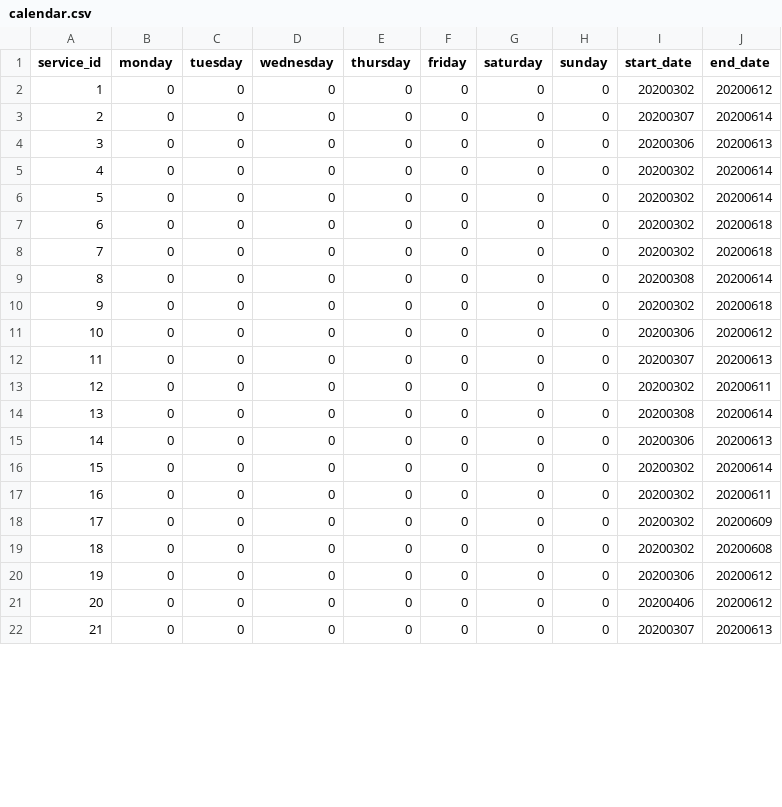
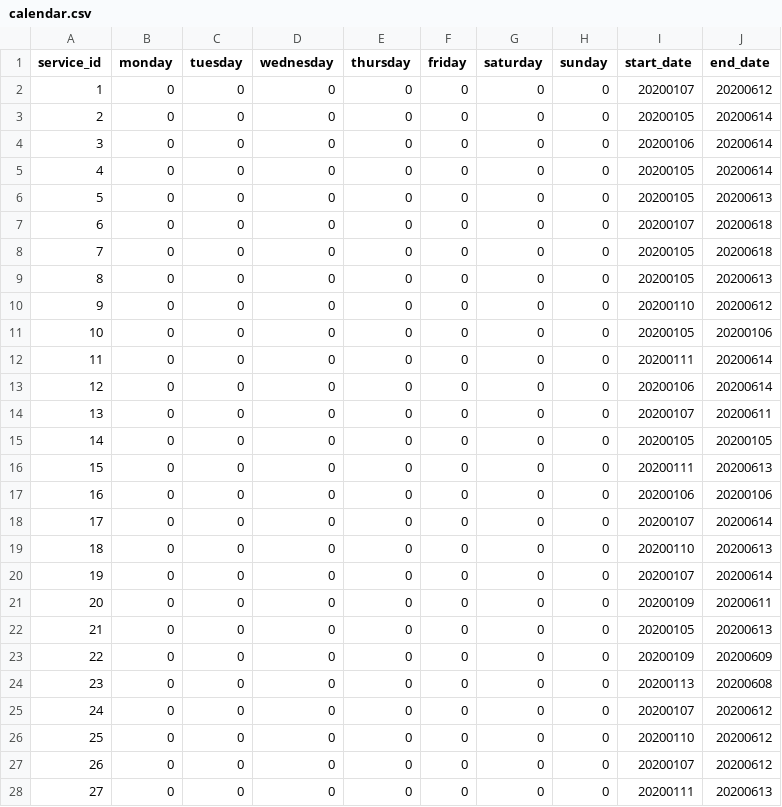
Before and after one commit to eriknson/koda, a CSV file: ul/gtfs_static_data_ul/calendar.csv, drawn as a sheet; only a part is shown; addresses are those after the commit; the diff covers the shown part only; the diff names each change by its address in the sheet, - before the commit and + after, or states it on an @@ line.

Commit message:
updated static data files to match the time of historic gtfs files

```diff
--- a/ul/gtfs_static_data_ul/calendar.csv
+++ b/ul/gtfs_static_data_ul/calendar.csv
-I2 (start_date): 20200302
+I2 (start_date): 20200107
-I3 (start_date): 20200307
+I3 (start_date): 20200105
-I4 (start_date): 20200306
+I4 (start_date): 20200106
-J4 (end_date): 20200613
+J4 (end_date): 20200614
-I5:I6 (start_date): 20200302
+I5:I6 (start_date): 20200105
-J6 (end_date): 20200614
+J6 (end_date): 20200613
-I7 (start_date): 20200302
+I7 (start_date): 20200107
-I8 (start_date): 20200302
+I8 (start_date): 20200105
+row 9: 8 | 0 | 0 | 0 | 0 | 0 | 0 | 0 | 20200105 | 20200613
+row 10: 9 | 0 | 0 | 0 | 0 | 0 | 0 | 0 | 20200110 | 20200612
+row 11: 10 | 0 | 0 | 0 | 0 | 0 | 0 | 0 | 20200105 | 20200106
@@ column A (service_id) renumbered between rows 12 and 79 @@
-I12 (start_date): 20200308
+I12 (start_date): 20200111
-I13 (start_date): 20200302
+I13 (start_date): 20200106
-J13 (end_date): 20200618
+J13 (end_date): 20200614
-I14 (start_date): 20200306
+I14 (start_date): 20200107
-J14 (end_date): 20200612
+J14 (end_date): 20200611
+row 15: 14 | 0 | 0 | 0 | 0 | 0 | 0 | 0 | 20200105 | 20200105
-I16 (start_date): 20200307
+I16 (start_date): 20200111
-I17 (start_date): 20200302
+I17 (start_date): 20200106
-J17 (end_date): 20200611
+J17 (end_date): 20200106
-I18 (start_date): 20200308
+I18 (start_date): 20200107
-I19 (start_date): 20200306
+I19 (start_date): 20200110
-I20 (start_date): 20200302
+I20 (start_date): 20200107
-I21 (start_date): 20200302
+I21 (start_date): 20200109
+row 22: 21 | 0 | 0 | 0 | 0 | 0 | 0 | 0 | 20200105 | 20200613
-I23 (start_date): 20200302
+I23 (start_date): 20200109
-I24 (start_date): 20200302
+I24 (start_date): 20200113
-I25 (start_date): 20200306
+I25 (start_date): 20200107
-I26 (start_date): 20200406
+I26 (start_date): 20200110
+row 27: 26 | 0 | 0 | 0 | 0 | 0 | 0 | 0 | 20200107 | 20200612
-I28 (start_date): 20200307
+I28 (start_date): 20200111
```
Also changed, not shown: 3 added rows, 1 removed row and 68 edited cells elsewhere in this file, ul/gtfs_static_data_ul/routes.csv, 6 other files.
